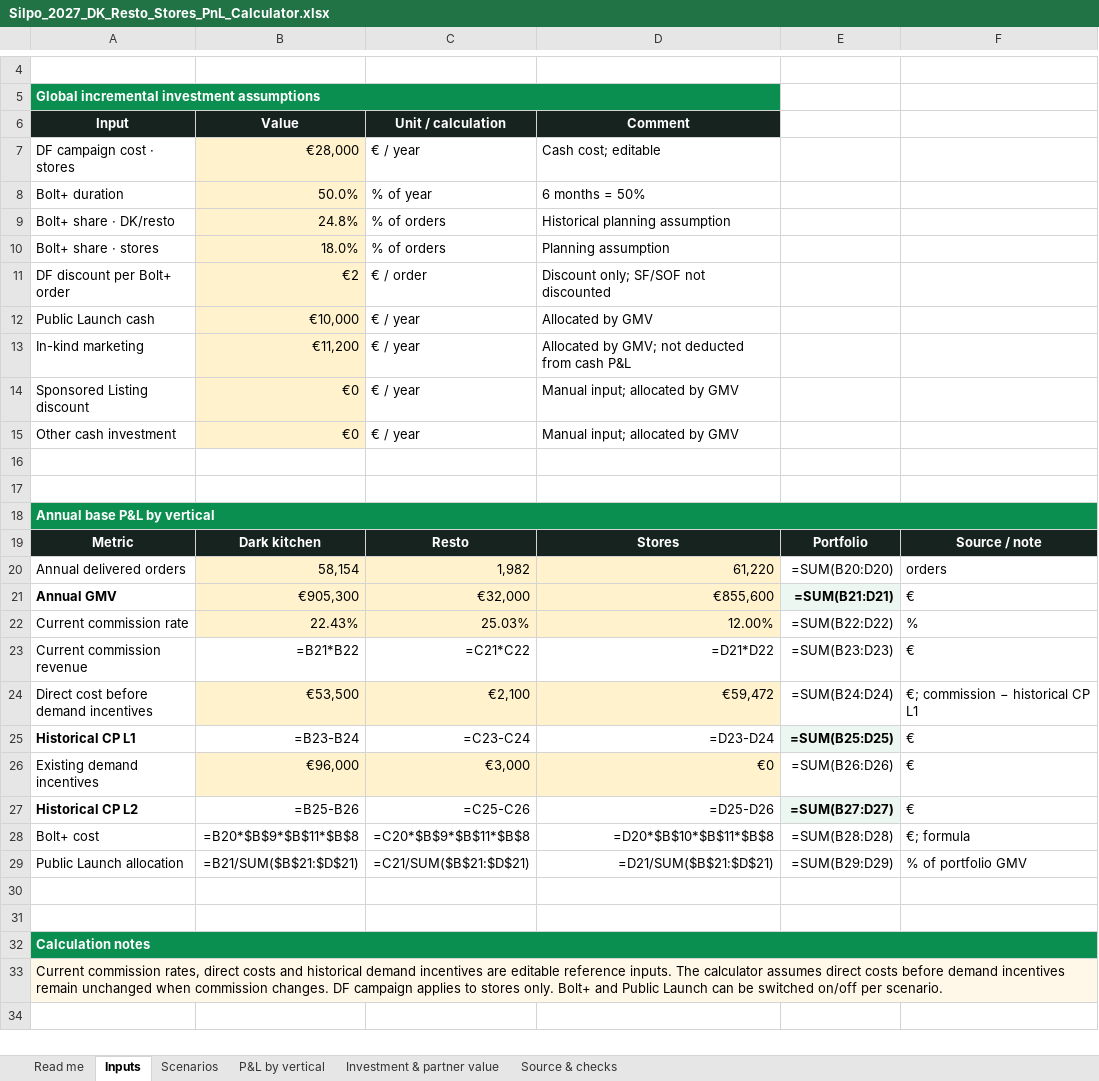
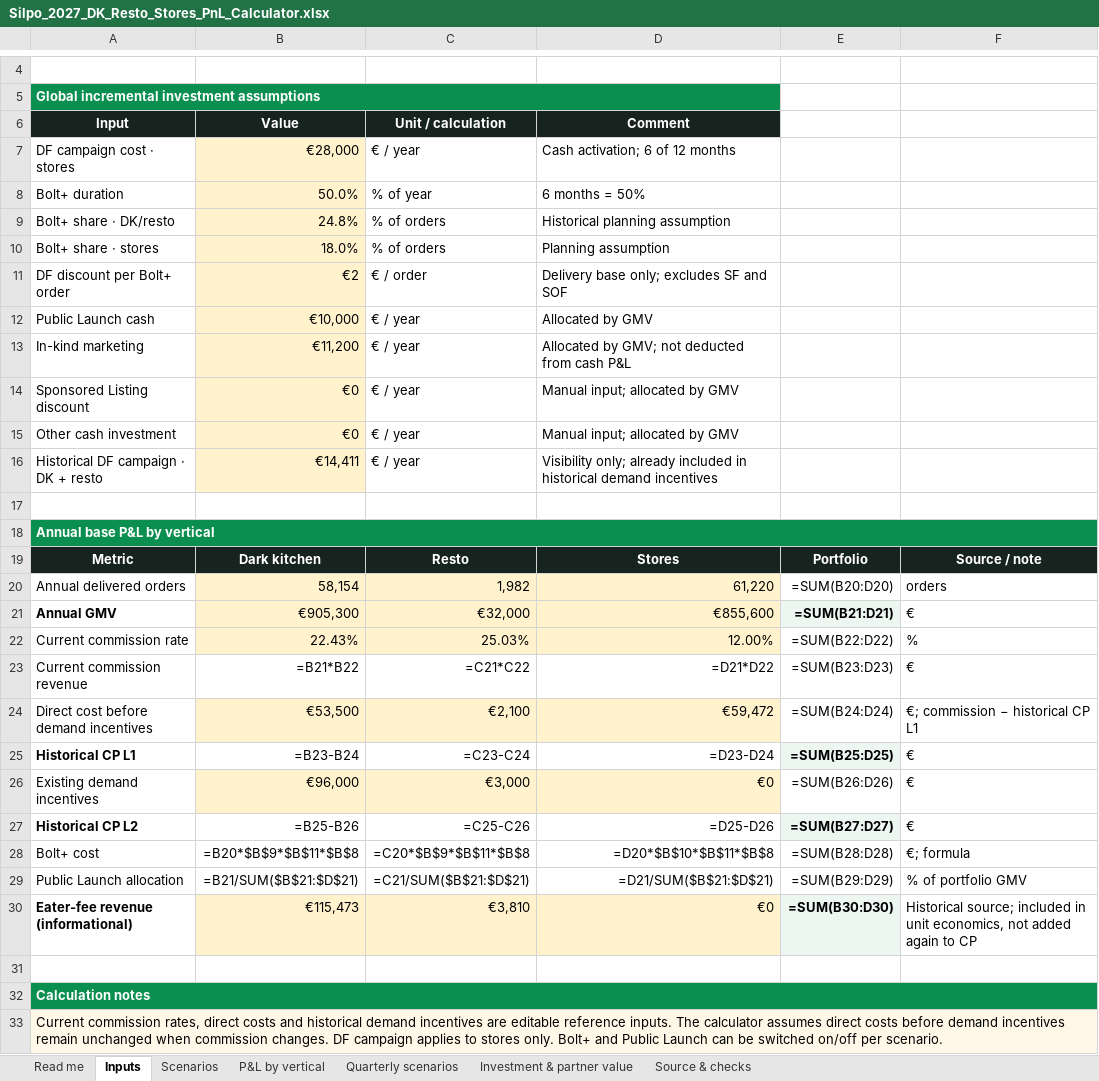
Before and after one commit to yuliianikolaieva/silpo-culinary-scenarios, an Excel workbook: Silpo_2027_DK_Resto_Stores_PnL_Calculator.xlsx, sheet Inputs, drawn as a sheet; only a part is shown, gaps mark what is left out; values as stored, in another font and other column widths than the file's, no borders; formulas without a stored value are shown as written; the diff names each change by its address in the sheet, - before the commit and + after, or states it on an @@ line.

```diff
--- a/Silpo_2027_DK_Resto_Stores_PnL_Calculator.xlsx (sheet Inputs)
+++ b/Silpo_2027_DK_Resto_Stores_PnL_Calculator.xlsx (sheet Inputs)
+sheet tab: Quarterly scenarios
-D7 (Comment): Cash cost; editable
+D7 (Comment): Cash activation; 6 of 12 months
-D11 (Comment): Discount only; SF/SOF not discounted
+D11 (Comment): Delivery base only; excludes SF and SOF
-row 16: (empty)
+row 16: Historical DF campaign · DK + resto | €14,411 | € / year | Visibility only; already included in historical demand incentives
-B16 fill: none
+B16 fill: #FFF2CC
-row 30: (empty)
+row 30: Eater-fee revenue (informational) | €115,473 | €3,810 | €0 | =SUM(B30:D30) | Historical source; included in unit economics, not added again to CP
-B30:D30 fill: none
+B30:D30 fill: #FFF2CC
-E30 fill: none
+E30 fill: #EDF7F1
```
Also changed, not shown: sheet Scenarios, sheet P&L by vertical, 1 other file.
